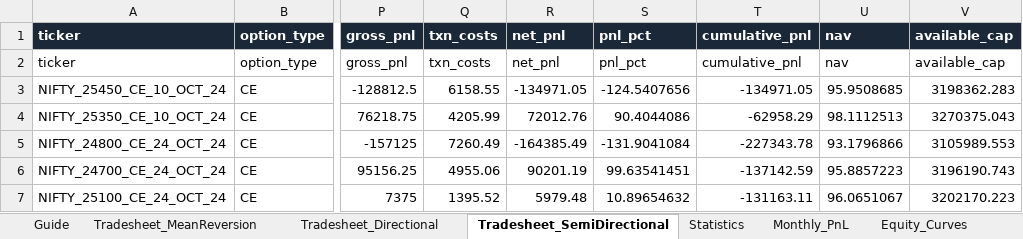
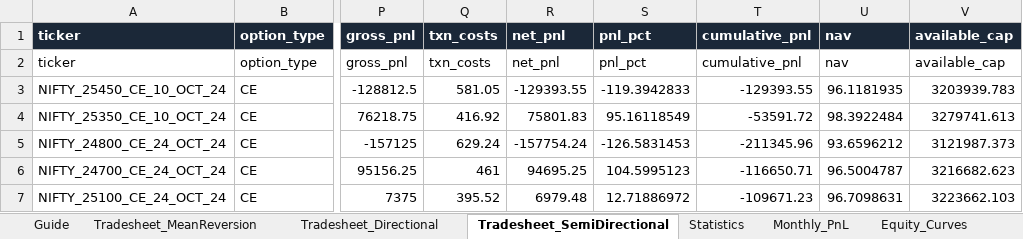
Before and after one commit to VinayJogani14/Nifty-Options-Backtest, an Excel workbook: output/Qode_Assignment2_Results.xlsx, sheet Tradesheet_SemiDirectional, drawn as a sheet; only a part is shown, gaps mark what is left out; values as stored, in another font and other column widths than the file's, no borders; conditional formats not drawn; the diff covers the shown part only; the diff names each change by its address in the sheet, - before the commit and + after, or states it on an @@ line.

```diff
--- a/output/Qode_Assignment2_Results.xlsx (sheet Tradesheet_SemiDirectional)
+++ b/output/Qode_Assignment2_Results.xlsx (sheet Tradesheet_SemiDirectional)
-Q3 (txn_costs): 6158.55
+Q3 (txn_costs): 581.05
-R3 (net_pnl): -134971.05
+R3 (net_pnl): -129393.55
-S3 (pnl_pct): -124.5407656
+S3 (pnl_pct): -119.3942833
-T3 (cumulative_pnl): -134971.05
+T3 (cumulative_pnl): -129393.55
-U3 (nav): 95.9508685
+U3 (nav): 96.1181935
-V3 (available_cap): 3198362.283
+V3 (available_cap): 3203939.783
-Q4 (txn_costs): 4205.99
+Q4 (txn_costs): 416.92
-R4 (net_pnl): 72012.76
+R4 (net_pnl): 75801.83
-S4 (pnl_pct): 90.4044086
+S4 (pnl_pct): 95.16118549
-T4 (cumulative_pnl): -62958.29
+T4 (cumulative_pnl): -53591.72
-U4 (nav): 98.1112513
+U4 (nav): 98.3922484
-V4 (available_cap): 3270375.043
+V4 (available_cap): 3279741.613
-Q5 (txn_costs): 7260.49
+Q5 (txn_costs): 629.24
-R5 (net_pnl): -164385.49
+R5 (net_pnl): -157754.24
-S5 (pnl_pct): -131.9041084
+S5 (pnl_pct): -126.5831453
-T5 (cumulative_pnl): -227343.78
+T5 (cumulative_pnl): -211345.96
-U5 (nav): 93.1796866
+U5 (nav): 93.6596212
-V5 (available_cap): 3105989.553
+V5 (available_cap): 3121987.373
-Q6 (txn_costs): 4955.06
+Q6 (txn_costs): 461
-R6 (net_pnl): 90201.19
+R6 (net_pnl): 94695.25
-S6 (pnl_pct): 99.63541451
+S6 (pnl_pct): 104.5995123
-T6 (cumulative_pnl): -137142.59
+T6 (cumulative_pnl): -116650.71
-U6 (nav): 95.8857223
+U6 (nav): 96.5004787
-V6 (available_cap): 3196190.743
+V6 (available_cap): 3216682.623
-Q7 (txn_costs): 1395.52
+Q7 (txn_costs): 395.52
-R7 (net_pnl): 5979.48
+R7 (net_pnl): 6979.48
-S7 (pnl_pct): 10.89654632
+S7 (pnl_pct): 12.71886972
-T7 (cumulative_pnl): -131163.11
+T7 (cumulative_pnl): -109671.23
-U7 (nav): 96.0651067
+U7 (nav): 96.7098631
-V7 (available_cap): 3202170.223
+V7 (available_cap): 3223662.103
```
Also changed, not shown: 786 edited cells elsewhere in this sheet, sheet Tradesheet_MeanReversion, sheet Equity_Curves, sheet Statistics, sheet Tradesheet_Directional, sheet Portfolio_Allocation, sheet Monthly_PnL, 16 other files.
